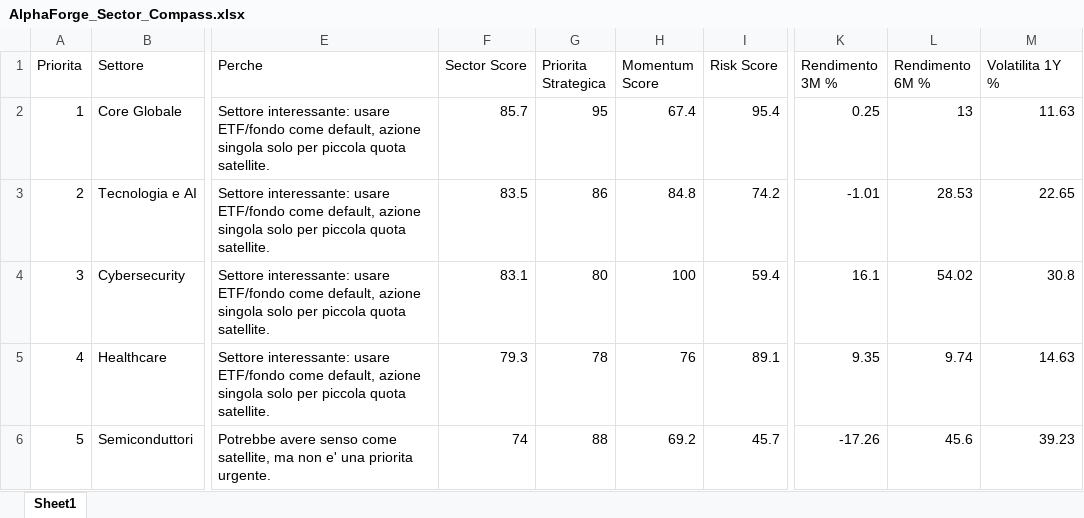
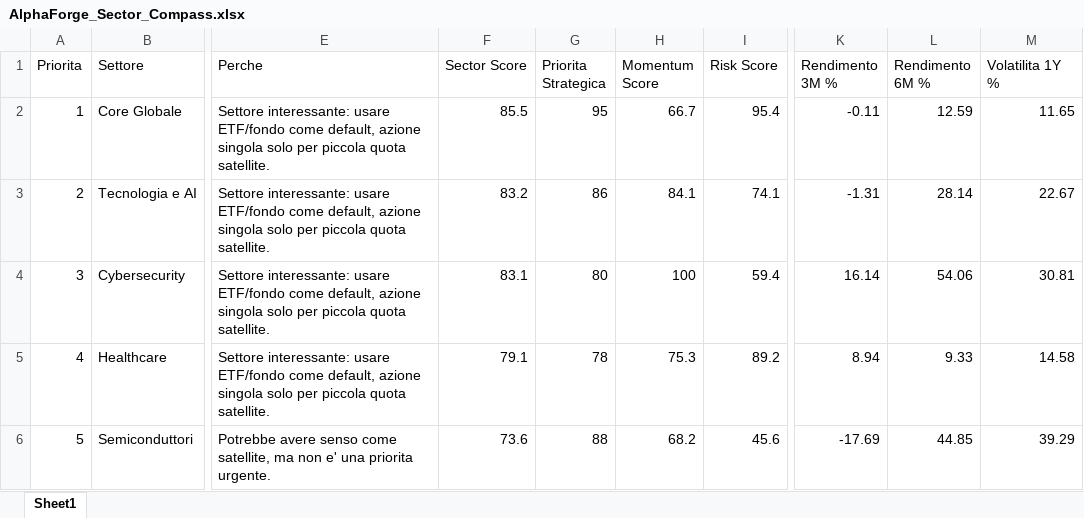
Before and after one commit to mirkomazzacuva/etf-intelligence-agent, an Excel workbook: AlphaForge_Sector_Compass.xlsx, sheet Sheet1, drawn as a sheet; only a part is shown, gaps mark what is left out; values as stored, in another font and other column widths than the file's, no borders; the diff covers the shown part only; the diff names each change by its address in the sheet, - before the commit and + after, or states it on an @@ line.

```diff
--- a/AlphaForge_Sector_Compass.xlsx (sheet Sheet1)
+++ b/AlphaForge_Sector_Compass.xlsx (sheet Sheet1)
-F2 (Sector Score): 85.7
+F2 (Sector Score): 85.5
-H2 (Momentum Score): 67.4
+H2 (Momentum Score): 66.7
-K2 (Rendimento 3M %): 0.25
+K2 (Rendimento 3M %): -0.11
-L2 (Rendimento 6M %): 13
+L2 (Rendimento 6M %): 12.59
-M2 (Volatilita 1Y %): 11.63
+M2 (Volatilita 1Y %): 11.65
-F3 (Sector Score): 83.5
+F3 (Sector Score): 83.2
-H3 (Momentum Score): 84.8
+H3 (Momentum Score): 84.1
-I3 (Risk Score): 74.2
+I3 (Risk Score): 74.1
-K3 (Rendimento 3M %): -1.01
+K3 (Rendimento 3M %): -1.31
-L3 (Rendimento 6M %): 28.53
+L3 (Rendimento 6M %): 28.14
-M3 (Volatilita 1Y %): 22.65
+M3 (Volatilita 1Y %): 22.67
-K4 (Rendimento 3M %): 16.1
+K4 (Rendimento 3M %): 16.14
-L4 (Rendimento 6M %): 54.02
+L4 (Rendimento 6M %): 54.06
-M4 (Volatilita 1Y %): 30.8
+M4 (Volatilita 1Y %): 30.81
-F5 (Sector Score): 79.3
+F5 (Sector Score): 79.1
-H5 (Momentum Score): 76
+H5 (Momentum Score): 75.3
-I5 (Risk Score): 89.1
+I5 (Risk Score): 89.2
-K5 (Rendimento 3M %): 9.35
+K5 (Rendimento 3M %): 8.94
-L5 (Rendimento 6M %): 9.74
+L5 (Rendimento 6M %): 9.33
-M5 (Volatilita 1Y %): 14.63
+M5 (Volatilita 1Y %): 14.58
-F6 (Sector Score): 74
+F6 (Sector Score): 73.6
-H6 (Momentum Score): 69.2
+H6 (Momentum Score): 68.2
-I6 (Risk Score): 45.7
+I6 (Risk Score): 45.6
-K6 (Rendimento 3M %): -17.26
+K6 (Rendimento 3M %): -17.69
-L6 (Rendimento 6M %): 45.6
+L6 (Rendimento 6M %): 44.85
-M6 (Volatilita 1Y %): 39.23
+M6 (Volatilita 1Y %): 39.29
```
Also changed, not shown: 30 edited cells elsewhere in this sheet, AlphaForge_Action_Plan.xlsx, AlphaForge_Fineco_Decision_Cockpit.xlsx, 25 other files.
